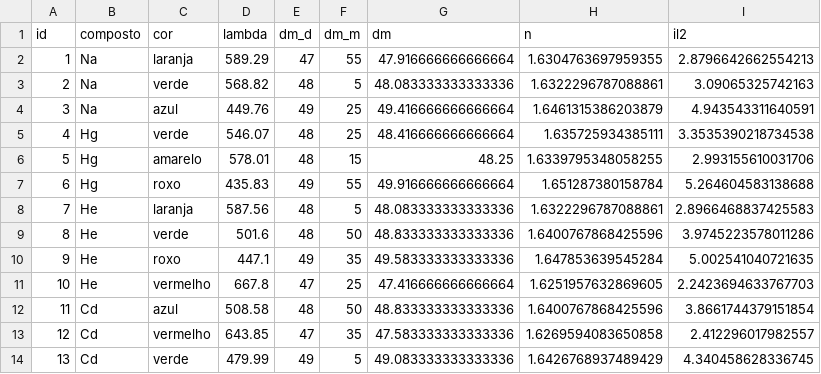
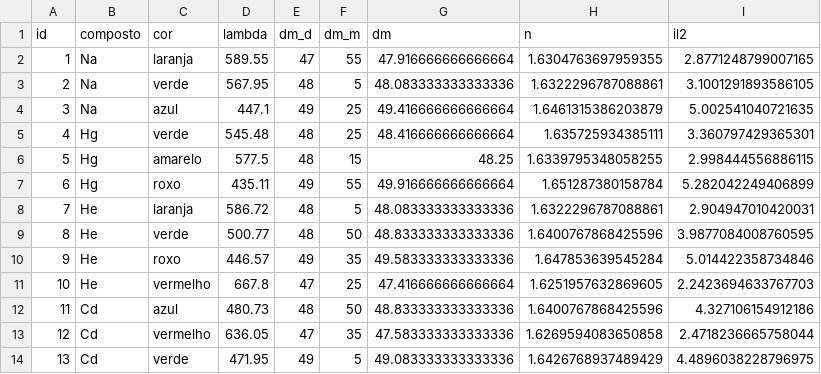
Before and after one commit to marmitar/F429, a CSV file: dados/desvio.csv, drawn as a sheet.

```diff
--- a/dados/desvio.csv
+++ b/dados/desvio.csv
@@ -1,14 +1,14 @@
 id,composto,cor,lambda,dm_d,dm_m,dm,n,il2
-1,Na,laranja,589.29,47,55,47.916666666666664,1.6304763697959355,2.8796642662554213
-2,Na,verde,568.82,48,5,48.083333333333336,1.6322296787088861,3.09065325742163
-3,Na,azul,449.76,49,25,49.416666666666664,1.6461315386203879,4.943543311640591
-4,Hg,verde,546.07,48,25,48.416666666666664,1.635725934385111,3.3535390218734538
-5,Hg,amarelo,578.01,48,15,48.25,1.6339795348058255,2.993155610031706
-6,Hg,roxo,435.83,49,55,49.916666666666664,1.651287380158784,5.264604583138688
-7,He,laranja,587.56,48,5,48.083333333333336,1.6322296787088861,2.8966468837425583
-8,He,verde,501.6,48,50,48.833333333333336,1.6400767868425596,3.9745223578011286
-9,He,roxo,447.1,49,35,49.583333333333336,1.647853639545284,5.002541040721635
+1,Na,laranja,589.55,47,55,47.916666666666664,1.6304763697959355,2.8771248799007165
+2,Na,verde,567.95,48,5,48.083333333333336,1.6322296787088861,3.1001291893586105
+3,Na,azul,447.1,49,25,49.416666666666664,1.6461315386203879,5.002541040721635
+4,Hg,verde,545.48,48,25,48.416666666666664,1.635725934385111,3.360797429365301
+5,Hg,amarelo,577.5,48,15,48.25,1.6339795348058255,2.998444556886115
+6,Hg,roxo,435.11,49,55,49.916666666666664,1.651287380158784,5.282042249406899
+7,He,laranja,586.72,48,5,48.083333333333336,1.6322296787088861,2.904947010420031
+8,He,verde,500.77,48,50,48.833333333333336,1.6400767868425596,3.9877084008760595
+9,He,roxo,446.57,49,35,49.583333333333336,1.647853639545284,5.014422358734846
 10,He,vermelho,667.8,47,25,47.416666666666664,1.6251957632869605,2.2423694633767703
-11,Cd,azul,508.58,48,50,48.833333333333336,1.6400767868425596,3.8661744379151854
-12,Cd,vermelho,643.85,47,35,47.583333333333336,1.6269594083650858,2.412296017982557
-13,Cd,verde,479.99,49,5,49.083333333333336,1.6426768937489429,4.340458628336745
+11,Cd,azul,480.73,48,50,48.833333333333336,1.6400767868425596,4.327106154912186
+12,Cd,vermelho,636.05,47,35,47.583333333333336,1.6269594083650858,2.4718236665758044
+13,Cd,verde,471.95,49,5,49.083333333333336,1.6426768937489429,4.4896038228796975
```
Also changed, not shown: 5 other files.
